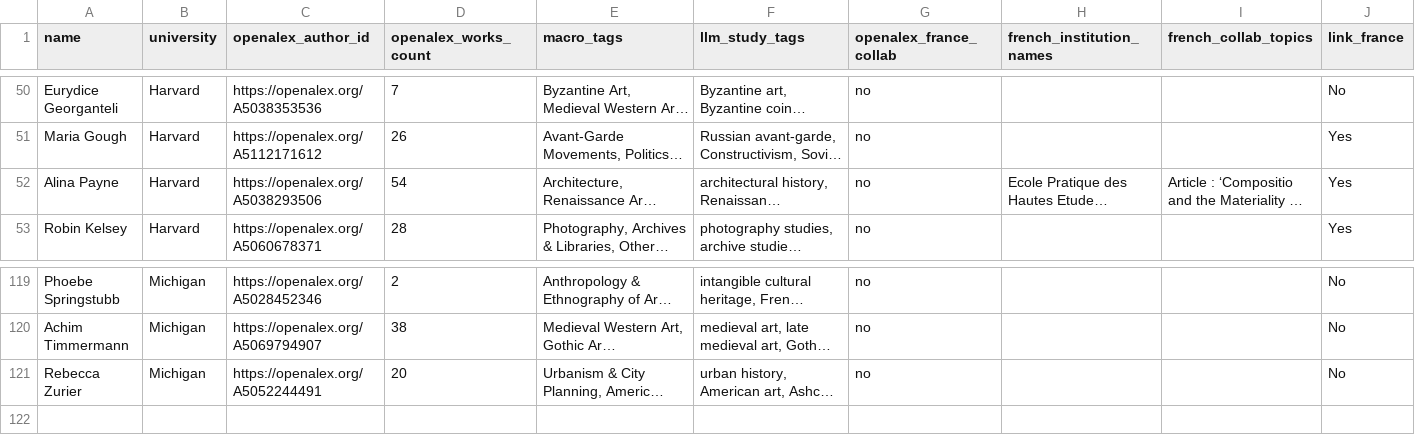
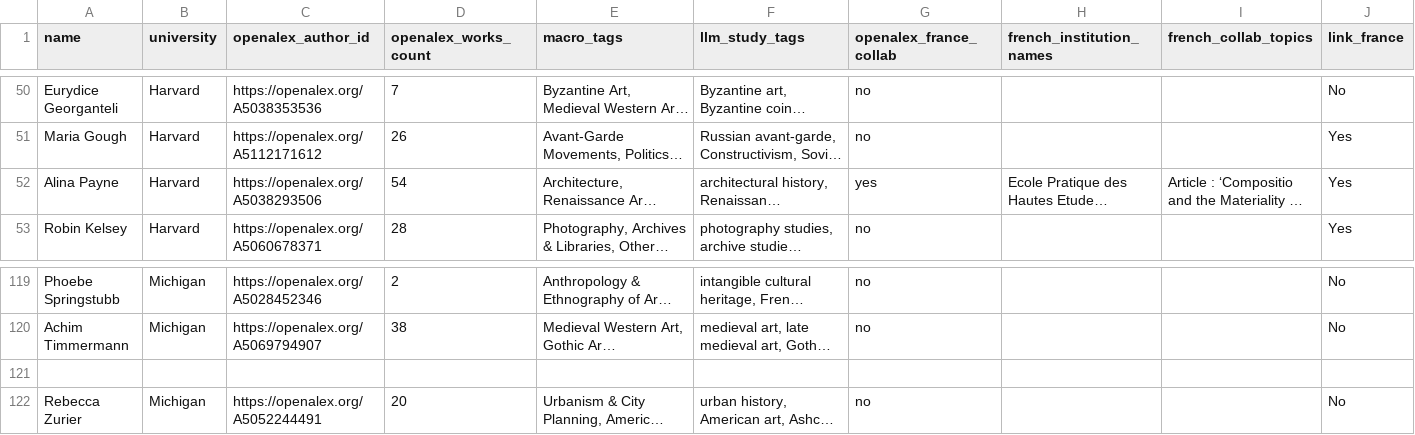
Before and after one commit to shanakiyu/ArtHistory, a CSV file: final_clean_dataset_csv/ArtHistory_Final_Graph_Ready.csv, drawn as a sheet; only a part is shown, gaps mark what is left out; long unchanged cells end in …; rows hold the shown columns only; the diff names each change by its address in the sheet, - before the commit and + after, or states it on an @@ line.

Commit message:
Update ArtHistory_Final_Graph_Ready.csv

```diff
--- a/final_clean_dataset_csv/ArtHistory_Final_Graph_Ready.csv
+++ b/final_clean_dataset_csv/ArtHistory_Final_Graph_Ready.csv
-G52 (openalex_france_collab): no
+G52 (openalex_france_collab): yes
+row 121: (empty)
```
